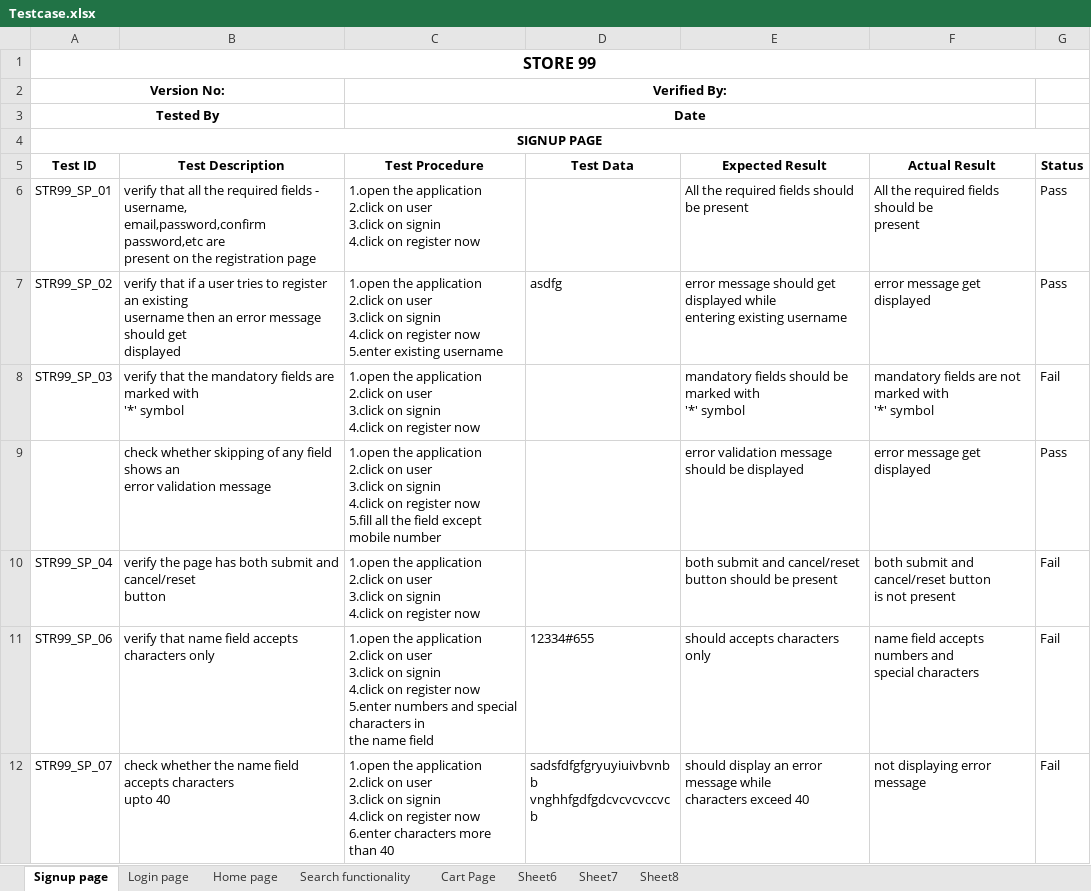
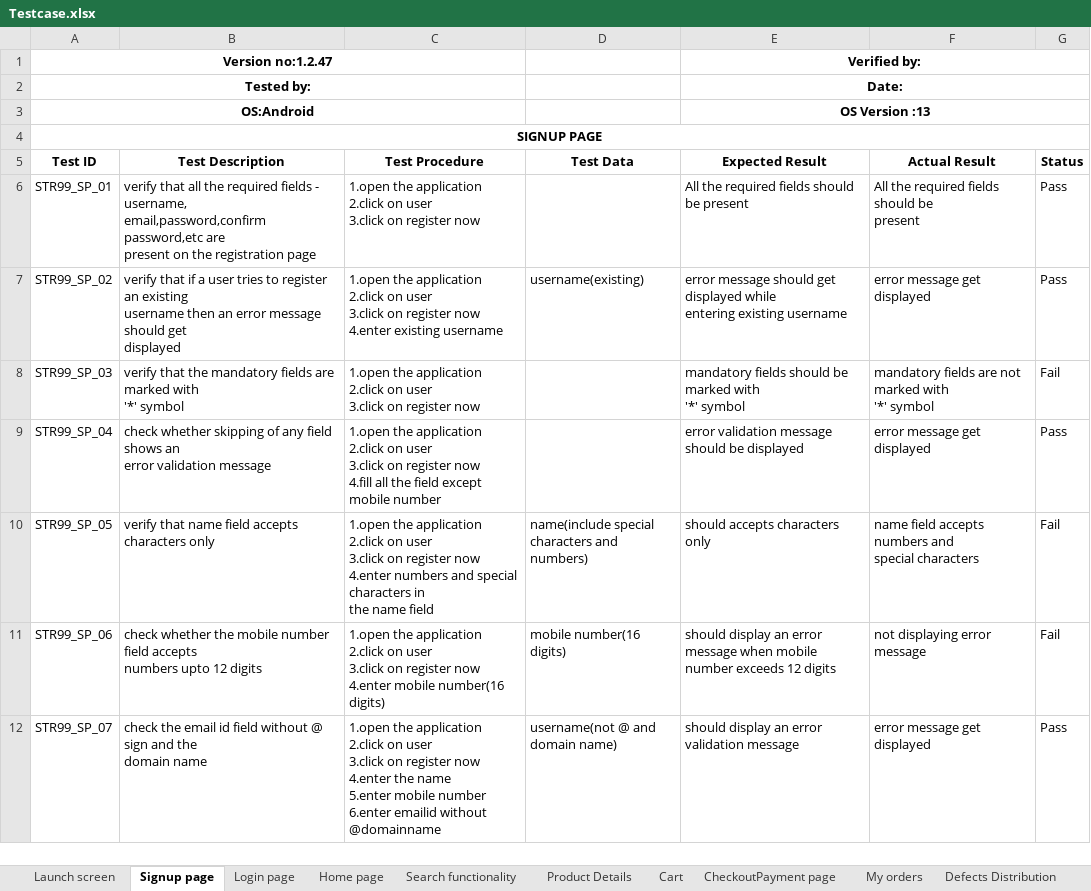
Before and after one commit to aiswaryapalackal/Projects, an Excel workbook: Testcase.xlsx, sheet Signup page, drawn as a sheet; only a part is shown; values as stored, in another font and other column widths than the file's, no borders; charts and pictures not drawn; removed rows and columns are numbered as before the commit, all else as after; ↵ is a line break in a cell; the diff covers the shown part only; the diff names each change by its address in the sheet, - before the commit and + after, or states it on an @@ line.

```diff
--- a/Testcase.xlsx (sheet Signup page)
+++ b/Testcase.xlsx (sheet Signup page)
-sheet tab: Sheet6
+sheet tab: Product Details
-sheet tab: Sheet7
+sheet tab: Cart
-sheet tab: Sheet8
+sheet tab: CheckoutPayment page
-sheet tab: Cart Page
+sheet tab: Launch screen
+sheet tab: My orders
+sheet tab: Defects Distribution
-row 1: STORE 99
-row 2: Version No: |  | Verified By:
-row 3: Tested By |  | Date
+row 1: Version no:1.2.47 |  |  |  | Verified by:
+row 2: Tested by: |  |  |  | Date:
+row 3: OS:Android |  |  |  | OS Version :13
-C6 (Test Procedure): …3.click on signin ↵ 4.click on register now
+C6 (Test Procedure): …3.click on register now
-C7 (Test Procedure): …3.click on signin ↵ 4.click on register now ↵ 5.enter existing username
+C7 (Test Procedure): …3.click on register now ↵ 4.enter existing username
-D7 (Test Data): asdfg
+D7 (Test Data): username(existing)
-C8 (Test Procedure): …3.click on signin ↵ 4.click on register now
+C8 (Test Procedure): …3.click on register now
-row 9:  | check whether skipping of any field shows an ↵ error validation message | 1.open the application ↵ 2.click on user ↵ 3.click on signin ↵ 4.click on register now ↵ 5.fill all the field except mobile number |  | error validation message should be displayed | error message get displayed | Pass
-B9 (Test Description): verify the page has both submit and cancel/reset ↵ button
+B9 (Test Description): check whether skipping of any field shows an ↵ error validation message
-C9 (Test Procedure): …3.click on signin ↵ 4.click on register now
+C9 (Test Procedure): …3.click on register now ↵ 4.fill all the field except mobile number
-E9 (Expected Result): both submit and cancel/reset ↵ button should be present
+E9 (Expected Result): error validation message should be displayed
-F9 (Actual Result): both submit and cancel/reset button ↵ is not present
+F9 (Actual Result): error message get displayed
-G9 (Status): Fail
+G9 (Status): Pass
+row 10: STR99_SP_05 | verify that name field accepts characters only | 1.open the application ↵ 2.click on user ↵ 3.click on register now ↵ 4.enter numbers and special characters in ↵ the name field | name(include special ↵ characters and numbers) | should accepts characters only | name field accepts numbers and ↵ special characters | Fail
-B11 (Test Description): verify that name field accepts characters only
+B11 (Test Description): check whether the mobile number field accepts ↵ numbers upto 12 digits
-C11 (Test Procedure): …3.click on signin ↵ 4.click on register now ↵ 5.enter numbers and special characters in ↵ the name field
+C11 (Test Procedure): …3.click on register now ↵ 4.enter mobile number(16 digits)
-D11 (Test Data): 12334#655
+D11 (Test Data): mobile number(16 digits)
-E11 (Expected Result): should accepts characters only
+E11 (Expected Result): should display an error message when mobile ↵ number exceeds 12 digits
-F11 (Actual Result): name field accepts numbers and ↵ special characters
+F11 (Actual Result): not displaying error message
-B12 (Test Description): check whether the name field accepts characters ↵ upto 40
+B12 (Test Description): check the email id field without @ sign and the ↵ domain name
-C12 (Test Procedure): …3.click on signin ↵ 4.click on register now ↵ 6.enter characters more than 40
+C12 (Test Procedure): …3.click on register now ↵ 4.enter the name ↵ 5.enter mobile number ↵ 6.enter emailid without @domainname
-D12 (Test Data): sadsfdfgfgryuyiuivbvnbb ↵ vnghhfgdfgdcvcvcvccvcb
+D12 (Test Data): username(not @ and ↵ domain name)
-E12 (Expected Result): …an error message while ↵ characters exceed 40
+E12 (Expected Result): …an error validation message
-F12 (Actual Result): not displaying error message
+F12 (Actual Result): error message get displayed
-G12 (Status): Fail
+G12 (Status): Pass
```
Also changed, not shown: 2 removed rows and 24 edited cells elsewhere in this sheet, sheet Cart, sheet Product Details, sheet Home page, sheet Search functionality, sheet Login page, sheet CheckoutPayment page, other sheet tabs, charts or pictures.
